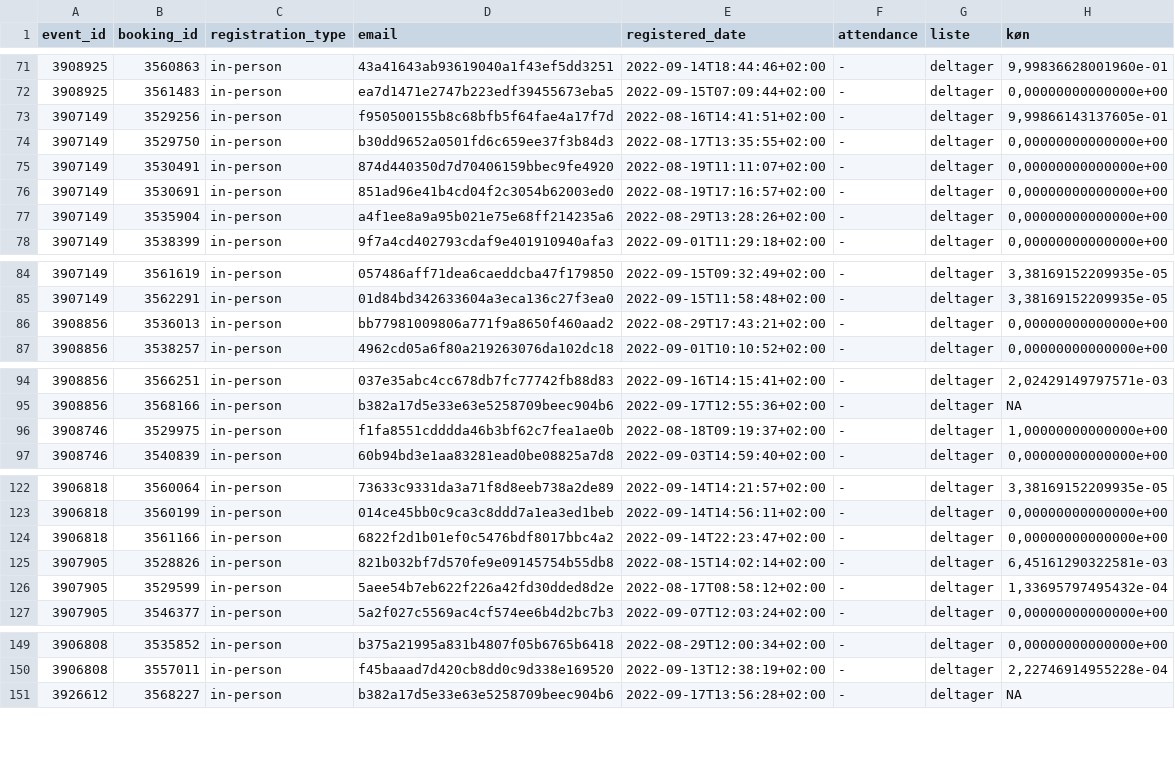
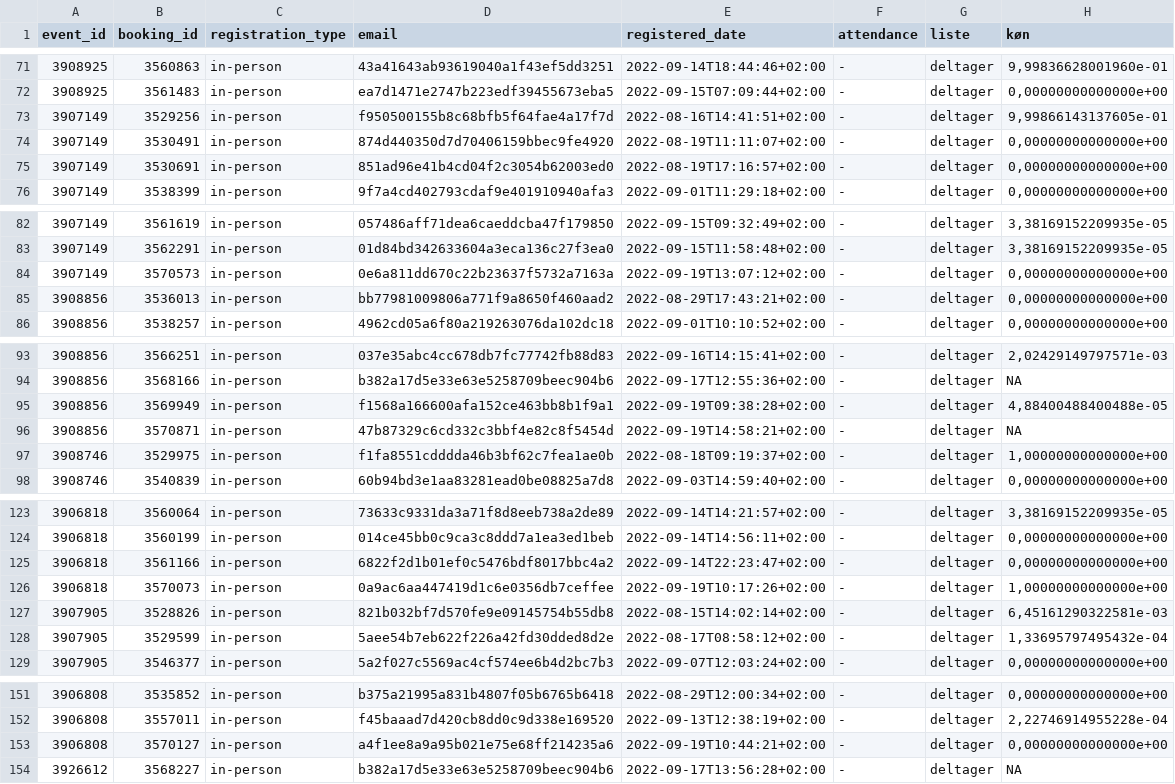
Before and after one commit to KUBDatalab/tal-og-data, a CSV file: data/event_data/current_events_details.csv, drawn as a sheet; only a part is shown, gaps mark what is left out; removed rows and columns are numbered as before the commit, all else as after; the diff covers the shown part only; the diff names each change by its address in the sheet, - before the commit and + after, or states it on an @@ line.

```diff
--- a/data/event_data/current_events_details.csv
+++ b/data/event_data/current_events_details.csv
-row 74: 3907149 | 3529750 | in-person | b30dd9652a0501fd6c659ee37f3b84d3 | 2022-08-17T13:35:55+02:00 | - | deltager | 0,00000000000000e+00
-row 77: 3907149 | 3535904 | in-person | a4f1ee8a9a95b021e75e68ff214235a6 | 2022-08-29T13:28:26+02:00 | - | deltager | 0,00000000000000e+00
+row 84: 3907149 | 3570573 | in-person | 0e6a811dd670c22b23637f5732a7163a | 2022-09-19T13:07:12+02:00 | - | deltager | 0,00000000000000e+00
+row 95: 3908856 | 3569949 | in-person | f1568a166600afa152ce463bb8b1f9a1 | 2022-09-19T09:38:28+02:00 | - | deltager | 4,88400488400488e-05
+row 96: 3908856 | 3570871 | in-person | 47b87329c6cd332c3bbf4e82c8f5454d | 2022-09-19T14:58:21+02:00 | - | deltager | NA
+row 126: 3906818 | 3570073 | in-person | 0a9ac6aa447419d1c6e0356db7ceffee | 2022-09-19T10:17:26+02:00 | - | deltager | 1,00000000000000e+00
+row 153: 3906808 | 3570127 | in-person | a4f1ee8a9a95b021e75e68ff214235a6 | 2022-09-19T10:44:21+02:00 | - | deltager | 0,00000000000000e+00
```
Also changed, not shown: 2 added rows elsewhere in this file, data/event_data/aktuelt_events.csv, data/event_data/all_event_details.csv, 2 other files.
